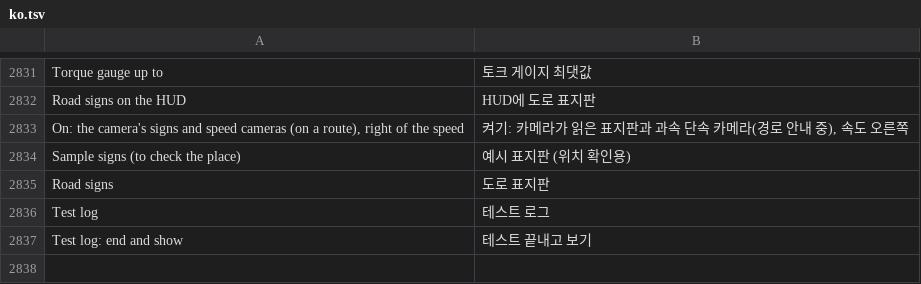
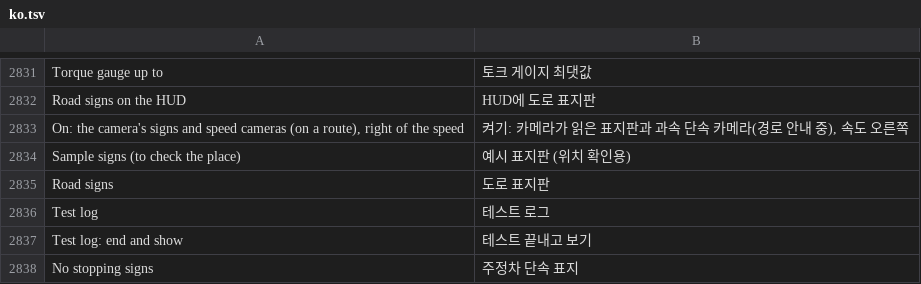
Before and after one commit to akakingj/myapp-cluster, a TSV file: kit/runtime/locales/ko.tsv, drawn as a sheet; only a part is shown, gaps mark what is left out; the diff names each change by its address in the sheet, - before the commit and + after, or states it on an @@ line.

```diff
--- a/kit/runtime/locales/ko.tsv
+++ b/kit/runtime/locales/ko.tsv
+row 2838: No stopping signs | 주정차 단속 표지
```
Also changed, not shown: 20 other files.
